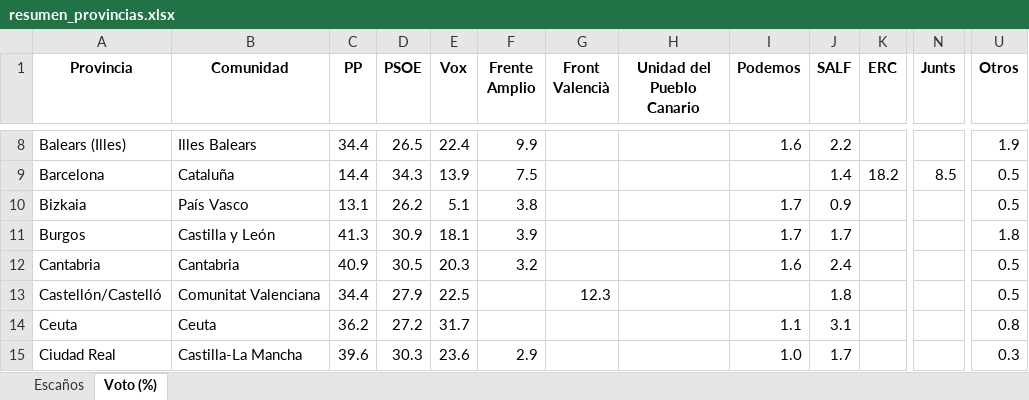
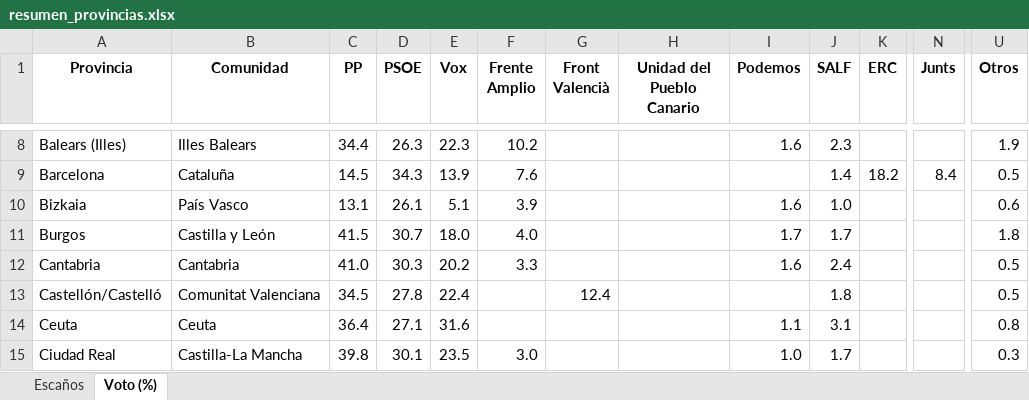
Before and after one commit to fermanpre/pondera, an Excel workbook: Web/sitio/resumen_provincias.xlsx, sheet Voto (%), drawn as a sheet; only a part is shown, gaps mark what is left out; values as stored, in another font and other column widths than the file's, no borders; the diff covers the shown part only; the diff names each change by its address in the sheet, - before the commit and + after, or states it on an @@ line.

```diff
--- a/Web/sitio/resumen_provincias.xlsx (sheet Voto (%))
+++ b/Web/sitio/resumen_provincias.xlsx (sheet Voto (%))
-D8 (PSOE): 26.5
+D8 (PSOE): 26.3
-E8 (Vox): 22.4
+E8 (Vox): 22.3
-F8 (Frente Amplio): 9.9
+F8 (Frente Amplio): 10.2
-J8 (SALF): 2.2
+J8 (SALF): 2.3
-C9 (PP): 14.4
+C9 (PP): 14.5
-F9 (Frente Amplio): 7.5
+F9 (Frente Amplio): 7.6
-N9 (Junts): 8.5
+N9 (Junts): 8.4
-D10 (PSOE): 26.2
+D10 (PSOE): 26.1
-F10 (Frente Amplio): 3.8
+F10 (Frente Amplio): 3.9
-I10 (Podemos): 1.7
+I10 (Podemos): 1.6
-J10 (SALF): 0.9
+J10 (SALF): 1.0
-U10 (Otros): 0.5
+U10 (Otros): 0.6
-C11 (PP): 41.3
+C11 (PP): 41.5
-D11 (PSOE): 30.9
+D11 (PSOE): 30.7
-E11 (Vox): 18.1
+E11 (Vox): 18.0
-F11 (Frente Amplio): 3.9
+F11 (Frente Amplio): 4.0
-C12 (PP): 40.9
+C12 (PP): 41.0
-D12 (PSOE): 30.5
+D12 (PSOE): 30.3
-E12 (Vox): 20.3
+E12 (Vox): 20.2
-F12 (Frente Amplio): 3.2
+F12 (Frente Amplio): 3.3
-C13 (PP): 34.4
+C13 (PP): 34.5
-D13 (PSOE): 27.9
+D13 (PSOE): 27.8
-E13 (Vox): 22.5
+E13 (Vox): 22.4
-G13 (Front Valencià): 12.3
+G13 (Front Valencià): 12.4
-C14 (PP): 36.2
+C14 (PP): 36.4
-D14 (PSOE): 27.2
+D14 (PSOE): 27.1
-E14 (Vox): 31.7
+E14 (Vox): 31.6
-C15 (PP): 39.6
+C15 (PP): 39.8
-D15 (PSOE): 30.3
+D15 (PSOE): 30.1
-E15 (Vox): 23.6
+E15 (Vox): 23.5
-F15 (Frente Amplio): 2.9
+F15 (Frente Amplio): 3.0
```
Also changed, not shown: 193 edited cells elsewhere in this sheet, sheet Escaños, 20 other files.
